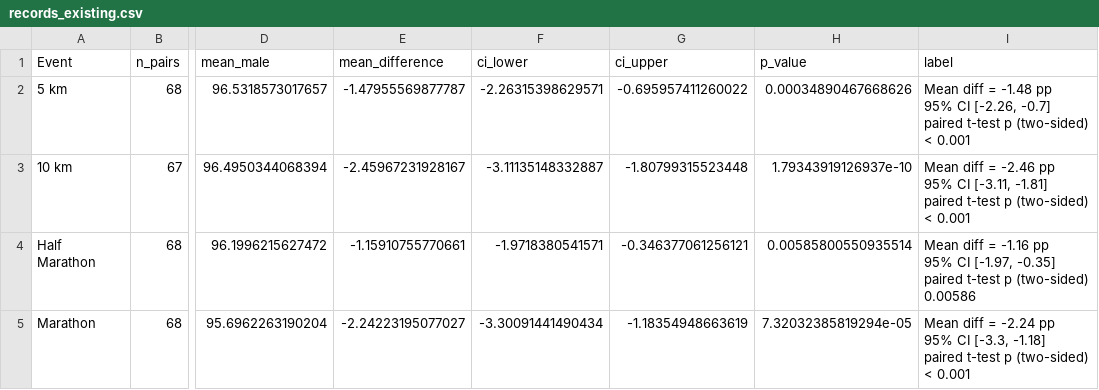
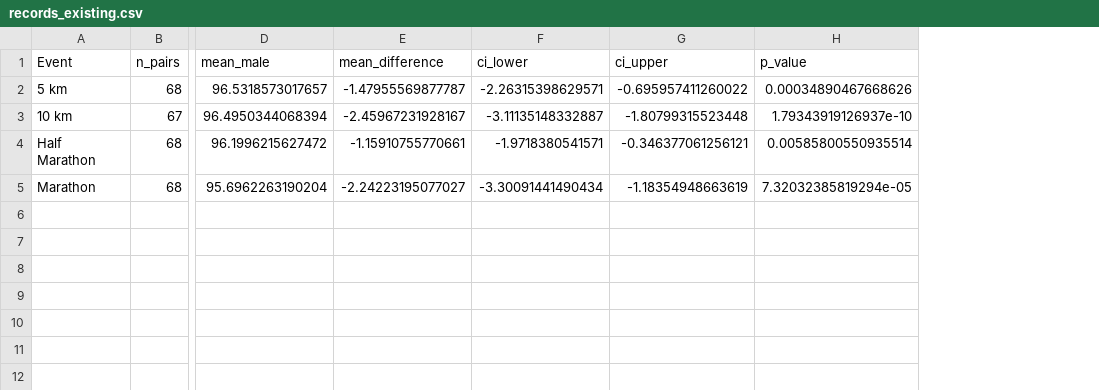
Before and after one commit to alicepaul/Age-Grades, a CSV file: Output/records_existing.csv, drawn as a sheet; only a part is shown, gaps mark what is left out; ↵ is a line break in a cell; the diff names each change by its address in the sheet, - before the commit and + after, or states it on an @@ line.

Commit message:
Further edits for review
Remove labels and create tables, change to gee

```diff
--- a/Output/records_existing.csv
+++ b/Output/records_existing.csv
-column I (label), rows 2-5: Mean diff = -1.48 pp ↵ 95% CI [-2.26, -0.7] ↵ paired t-test p (two-sided) < 0.001 | Mean diff = -2.46 pp ↵ 95% CI [-3.11, -1.81] ↵ paired t-test p (two-sided) < 0.001 | Mean diff = -1.16 pp ↵ 95% CI [-1.97, -0.35] ↵ paired t-test p (two-sided) 0.00586 | Mean diff = -2.24 pp ↵ 95% CI [-3.3, -1.18] ↵ paired t-test p (two-sided) < 0.001
```
Also changed, not shown: Output/marathon_existing.csv, Output/marathon_proposed.csv, 23 other files.
